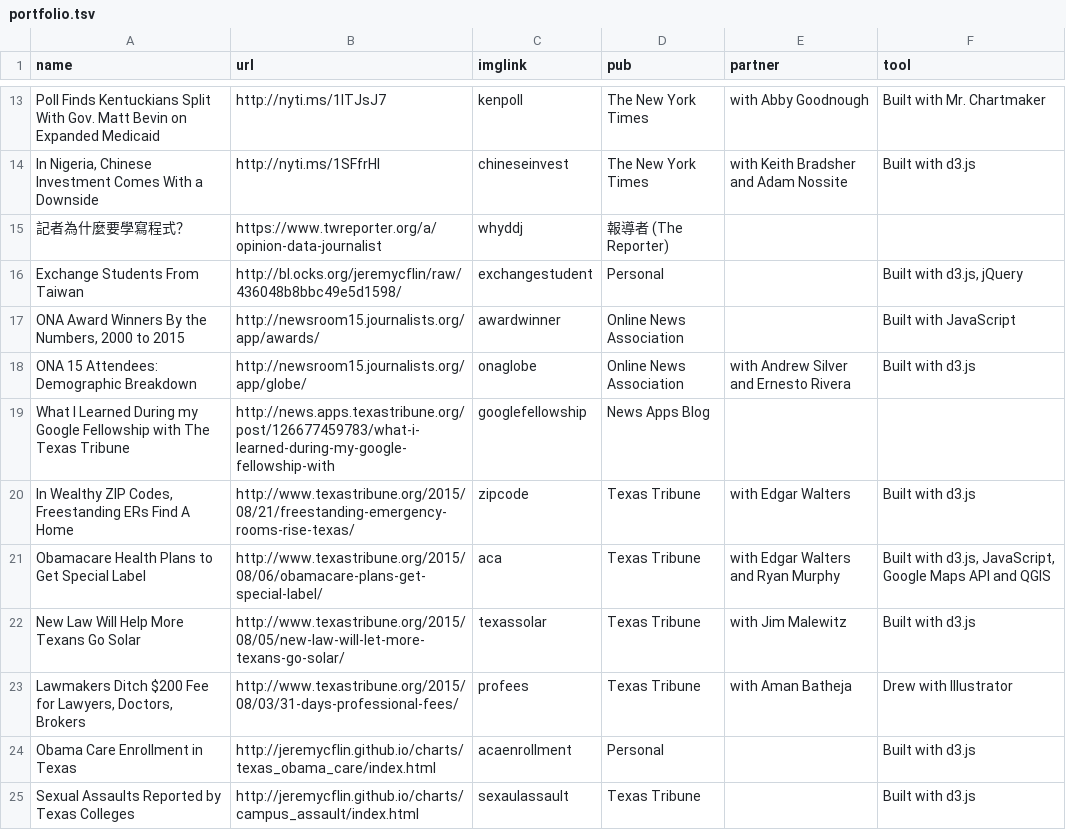
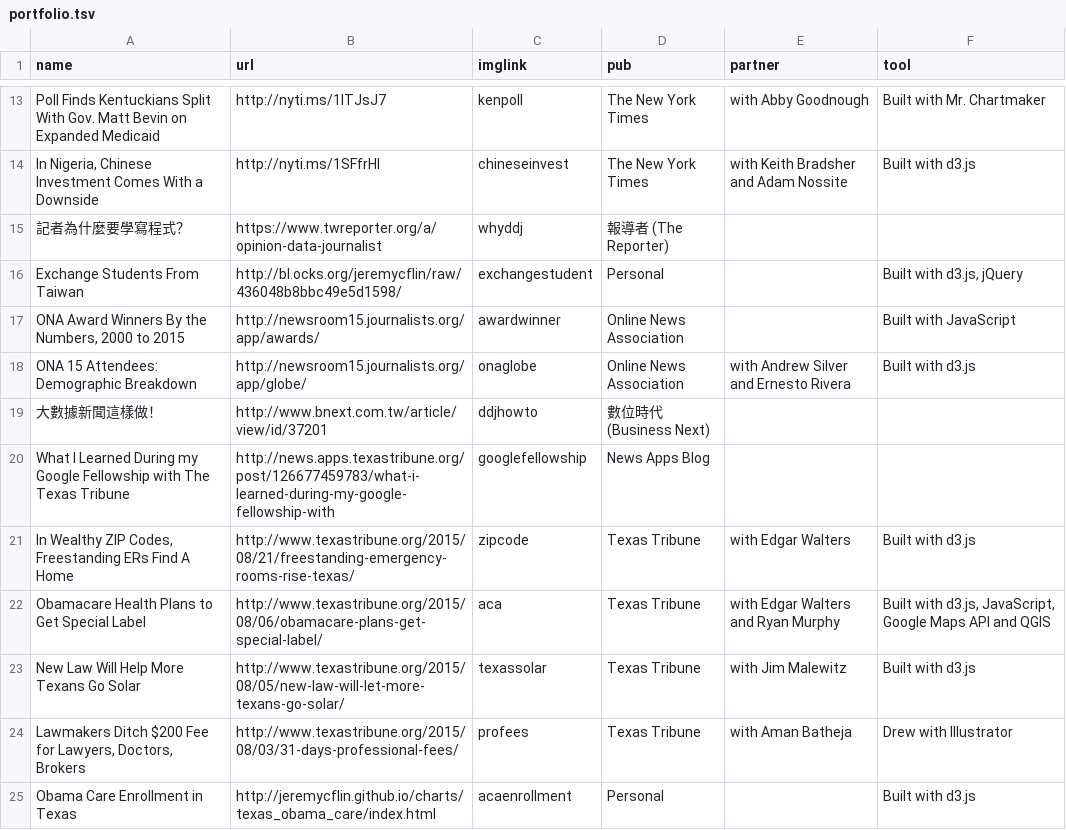
Before and after one commit to jeremycflin/jeremycflin.github.io, a TSV file: assets/portfolio.tsv, drawn as a sheet; only a part is shown, gaps mark what is left out; the shorter side is filled out with more unchanged rows.

```diff
--- a/assets/portfolio.tsv
+++ b/assets/portfolio.tsv
@@ -18,2 +18,3 @@ ONA Award Winners By the Numbers, 2000 to 2015	http://newsroom15.journalists.org
 ONA 15 Attendees: Demographic Breakdown	http://newsroom15.journalists.org/app/globe/	onaglobe	Online News Association	with Andrew Silver and Ernesto Rivera	Built with d3.js
+大數據新聞這樣做！	http://www.bnext.com.tw/article/view/id/37201	ddjhowto	數位時代 (Business Next)		
 What I Learned During my Google Fellowship with The Texas Tribune	http://news.apps.texastribune.org/post/126677459783/what-i-learned-during-my-google-fellowship-with	googlefellowship	News Apps Blog		
```
Also changed, not shown: 1 other file.
